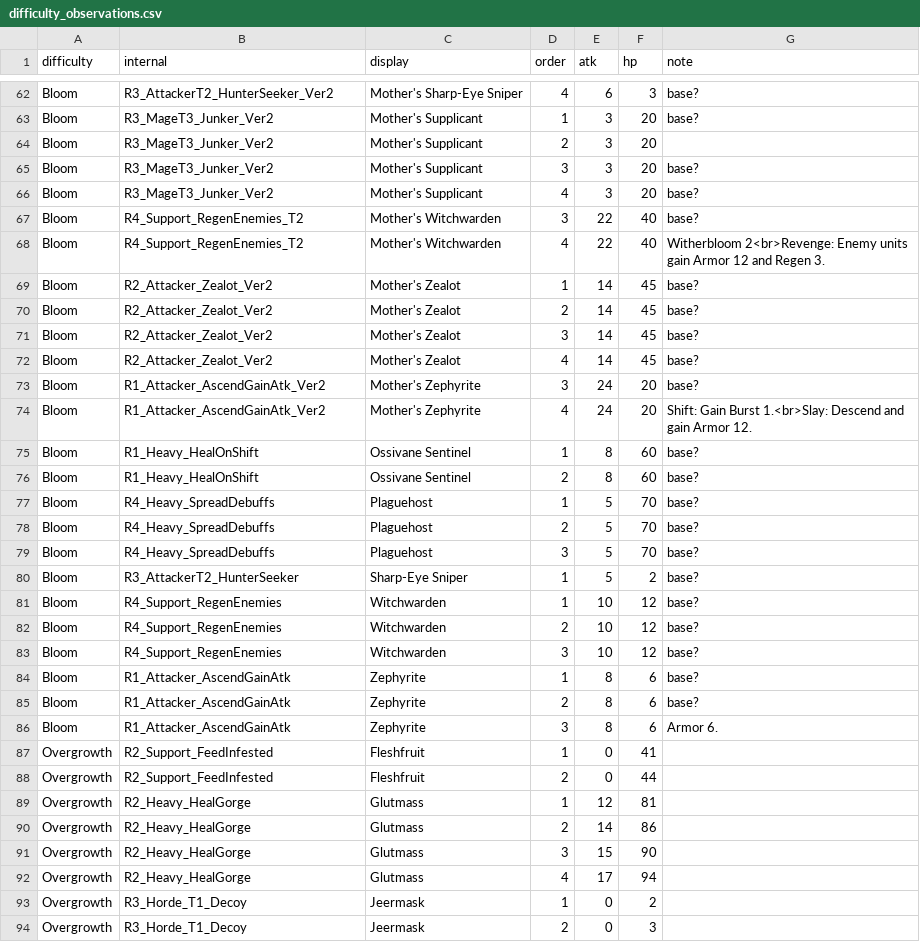
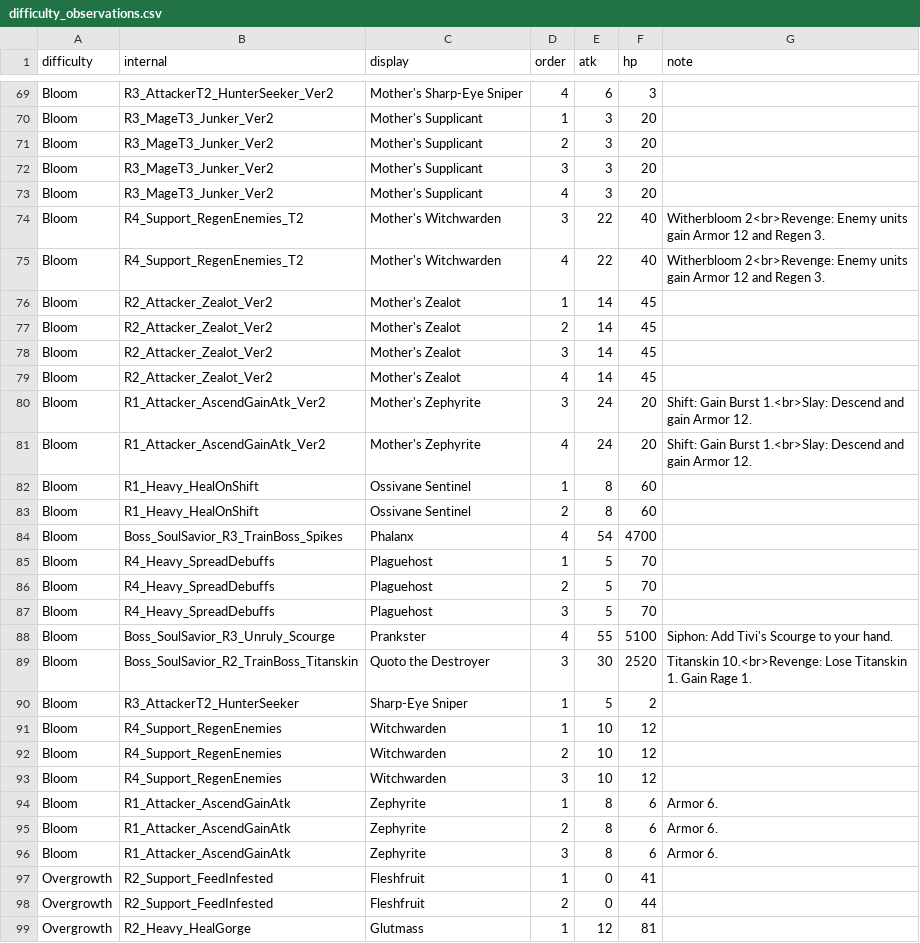
Before and after one commit to mashpanic/sstracker, a CSV file: difficulty_observations.csv, drawn as a sheet; only a part is shown, gaps mark what is left out; the shorter side is filled out with more unchanged rows; addresses are those after the commit; the diff covers the shown part only; the diff names each change by its address in the sheet, - before the commit and + after, or states it on an @@ line.

```diff
--- a/difficulty_observations.csv
+++ b/difficulty_observations.csv
-G69:G70 (note): base?
+G69:G70 (note): (empty)
-G72:G73 (note): base?
+G72:G73 (note): (empty)
-G74 (note): base?
+G74 (note): Witherbloom 2<br>Revenge: Enemy units gain Armor 12 and Regen 3.
-G76:G79 (note): base?
+G76:G79 (note): (empty)
-G80 (note): base?
+G80 (note): Shift: Gain Burst 1.<br>Slay: Descend and gain Armor 12.
-G82:G83 (note): base?
+G82:G83 (note): (empty)
+row 84: Bloom | Boss_SoulSavior_R3_TrainBoss_Spikes | Phalanx | 4 | 54 | 4700
-G85:G87 (note): base?
+G85:G87 (note): (empty)
+row 88: Bloom | Boss_SoulSavior_R3_Unruly_Scourge | Prankster | 4 | 55 | 5100 | Siphon: Add Tivi's Scourge to your hand.
+row 89: Bloom | Boss_SoulSavior_R2_TrainBoss_Titanskin | Quoto the Destroyer | 3 | 30 | 2520 | Titanskin 10.<br>Revenge: Lose Titanskin 1. Gain Rage 1.
-G90:G93 (note): base?
+G90:G93 (note): (empty)
-G94:G95 (note): base?
+G94:G95 (note): Armor 6.
```
Also changed, not shown: 7 added rows and 65 edited cells elsewhere in this file.
